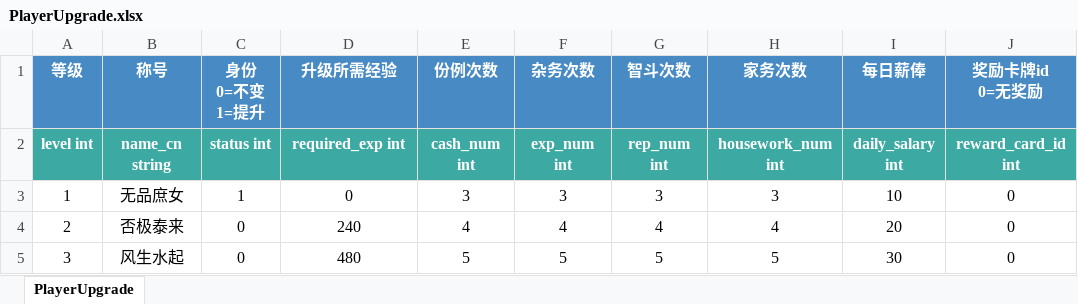
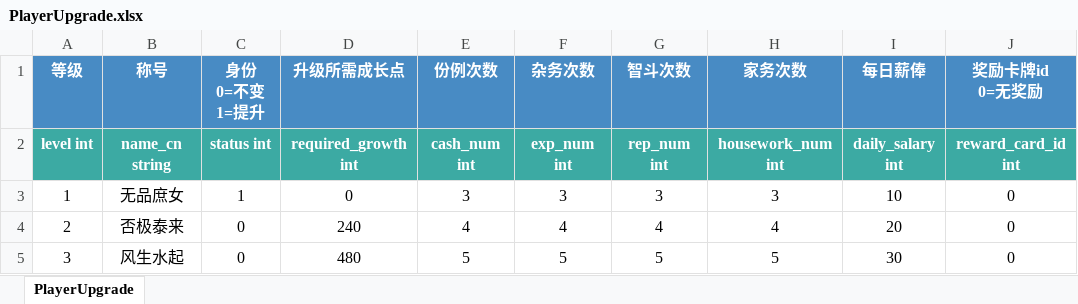
Before and after one commit to persiewoo/mnData, an Excel workbook: common/PlayerUpgrade.xlsx, sheet PlayerUpgrade, drawn as a sheet; only a part is shown; values as stored, in another font and other column widths than the file's, no borders; the diff names each change by its address in the sheet, - before the commit and + after, or states it on an @@ line.

Commit message:
调整

```diff
--- a/common/PlayerUpgrade.xlsx (sheet PlayerUpgrade)
+++ b/common/PlayerUpgrade.xlsx (sheet PlayerUpgrade)
-D1: 升级所需经验
+D1: 升级所需成长点
-D2 (升级所需成长点): required_exp int
+D2 (升级所需成长点): required_growth int
```
